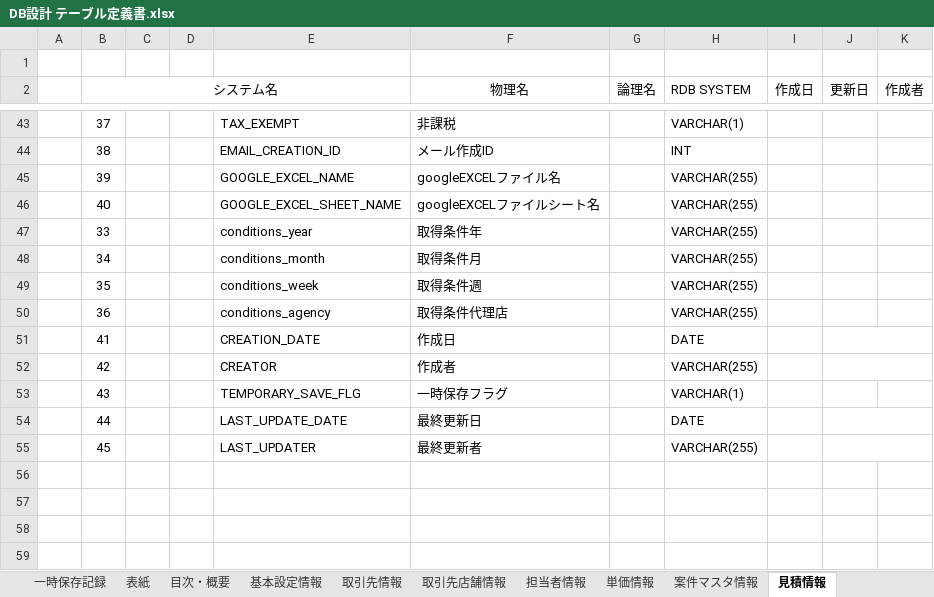
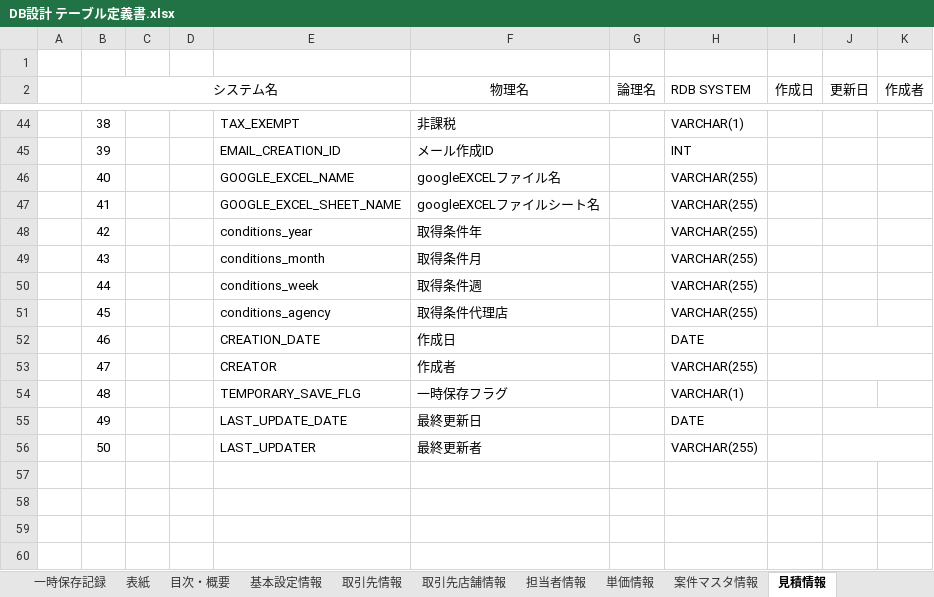
Before and after one commit to zhanghuya/ans_client, an Excel workbook: ansteypeファイル/DB設計 テーブル定義書.xlsx, sheet 見積情報, drawn as a sheet; only a part is shown, gaps mark what is left out; values as stored, in another font and other column widths than the file's, no borders; addresses are those after the commit; the diff covers the shown part only; the diff names each change by its address in the sheet, - before the commit and + after, or states it on an @@ line.

```diff
--- a/ansteypeファイル/DB設計 テーブル定義書.xlsx (sheet 見積情報)
+++ b/ansteypeファイル/DB設計 テーブル定義書.xlsx (sheet 見積情報)
-B44 (システム名): 37
+B44 (システム名): 38
-B45 (システム名): 38
+B45 (システム名): 39
-B46 (システム名): 39
+B46 (システム名): 40
-B47 (システム名): 40
+B47 (システム名): 41
-B48 (システム名): 33
+B48 (システム名): 42
-B49 (システム名): 34
+B49 (システム名): 43
-B50 (システム名): 35
+B50 (システム名): 44
-B51 (システム名): 36
+B51 (システム名): 45
-B52 (システム名): 41
+B52 (システム名): 46
-B53 (システム名): 42
+B53 (システム名): 47
-B54 (システム名): 43
+B54 (システム名): 48
-B55 (システム名): 44
+B55 (システム名): 49
-B56 (システム名): 45
+B56 (システム名): 50
```
Also changed, not shown: 1 added row and 25 edited cells elsewhere in this sheet, sheet 案件マスタ情報, 1 other file.
